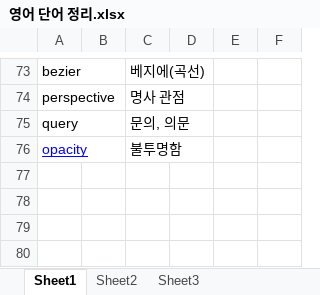
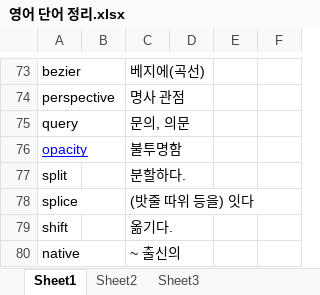
Before and after one commit to hadoyun/MD_files, an Excel workbook: 영어 단어 정리.xlsx, sheet Sheet1, drawn as a sheet; only a part is shown, gaps mark what is left out; values as stored, in another font and other column widths than the file's, no borders; the diff names each change by its address in the sheet, - before the commit and + after, or states it on an @@ line.

```diff
--- a/영어 단어 정리.xlsx (sheet Sheet1)
+++ b/영어 단어 정리.xlsx (sheet Sheet1)
+row 77: split |  | 분할하다.
+row 78: splice |  | (밧줄 따위 등을) 잇다
+row 79: shift |  | 옮기다.
+row 80: native |  | ~ 출신의
```
Also changed, not shown: 3 other files.
